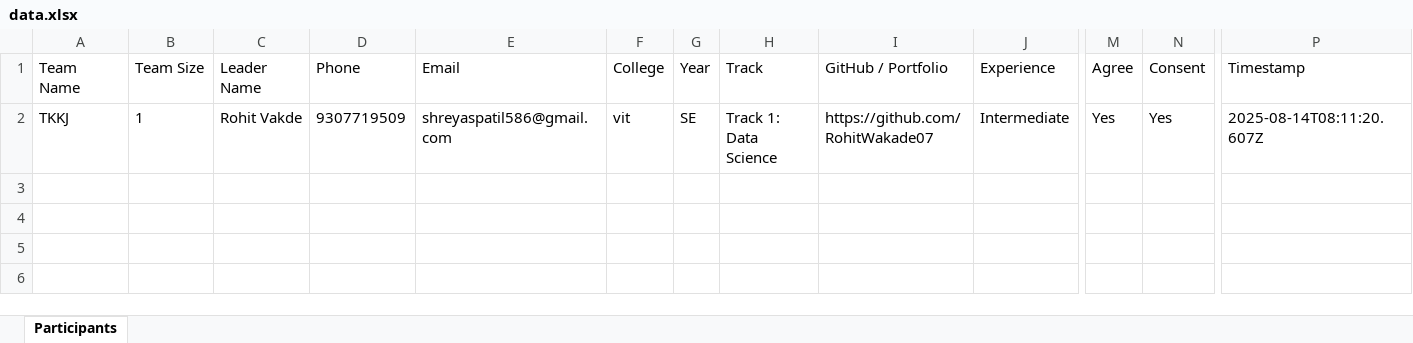
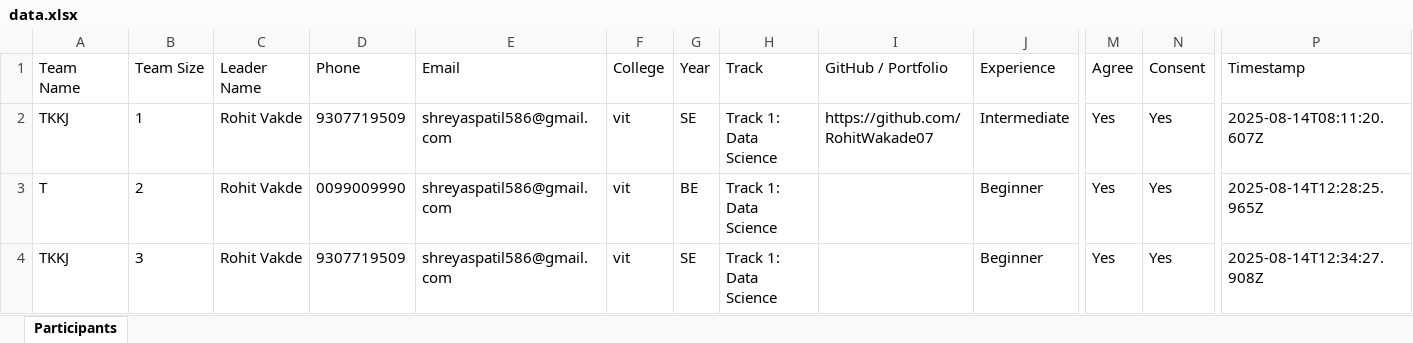
Before and after one commit to RohitWakade07/hackathon-landing, an Excel workbook: data/data.xlsx, sheet Participants, drawn as a sheet; only a part is shown, gaps mark what is left out; values as stored, in another font and other column widths than the file's, no borders; rows hold the shown columns only; the diff names each change by its address in the sheet, - before the commit and + after, or states it on an @@ line.

```diff
--- a/data/data.xlsx (sheet Participants)
+++ b/data/data.xlsx (sheet Participants)
+row 3: T | 2 | Rohit Vakde | 0099009990 | shreyaspatil586@gmail.com | vit | BE | Track 1: Data Science |  | Beginner | Yes | Yes | 2025-08-14T12:28:25.965Z
+row 4: TKKJ | 3 | Rohit Vakde | 9307719509 | shreyaspatil586@gmail.com | vit | SE | Track 1: Data Science |  | Beginner | Yes | Yes | 2025-08-14T12:34:27.908Z
```
Also changed, not shown: 13 other files.
